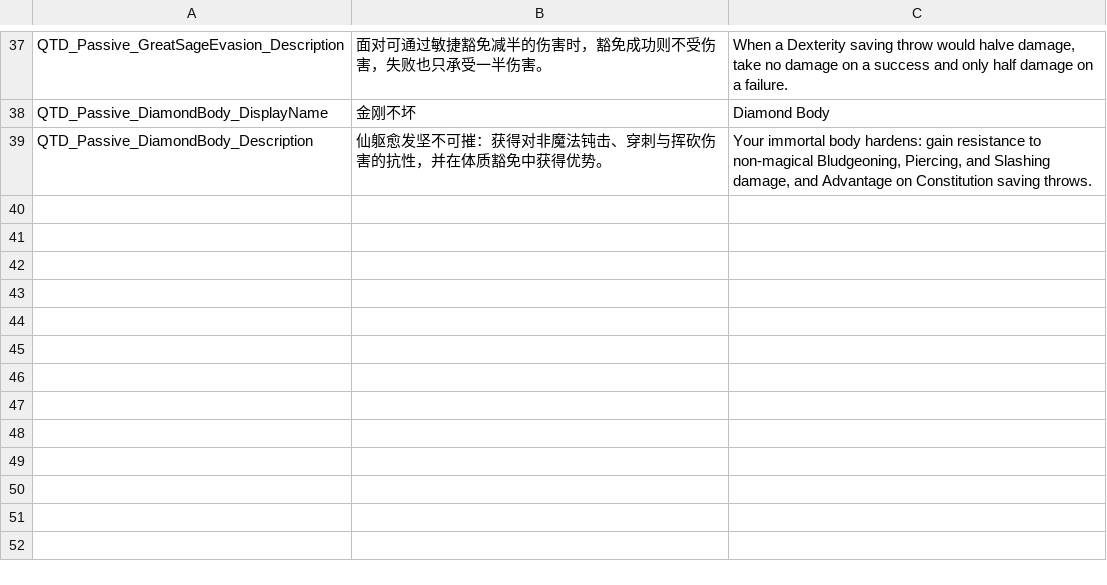
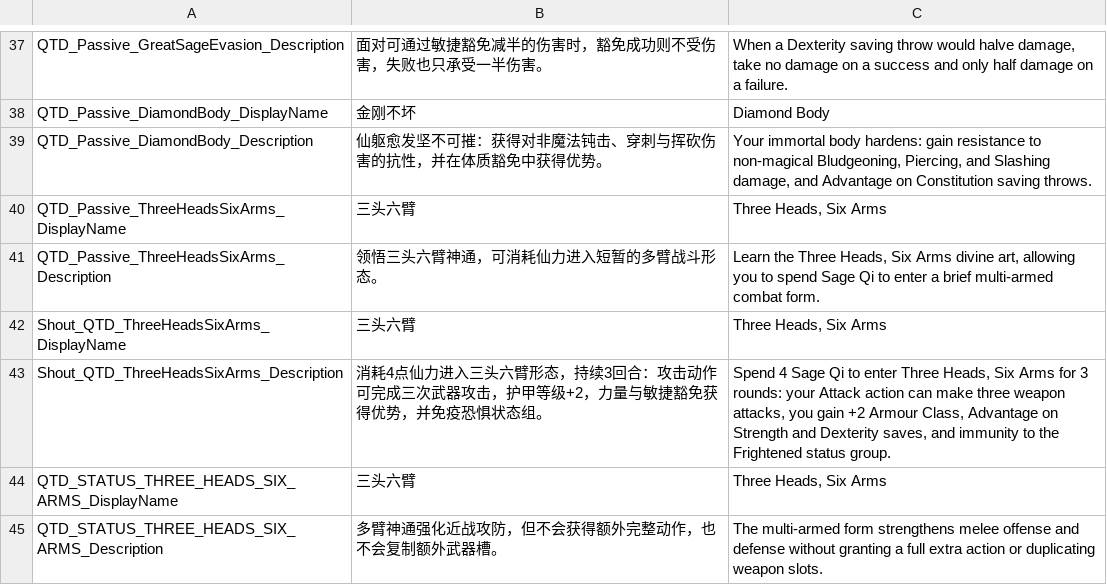
Before and after one commit to welcomelwd/bg3-qitian-dasheng, a TSV file: src/stats/Localization.tsv, drawn as a sheet; only a part is shown, gaps mark what is left out.

```diff
--- a/src/stats/Localization.tsv
+++ b/src/stats/Localization.tsv
@@ -39 +39,7 @@ QTD_Passive_DiamondBody_DisplayName	金刚不坏	Diamond Body
 QTD_Passive_DiamondBody_Description	仙躯愈发坚不可摧：获得对非魔法钝击、穿刺与挥砍伤害的抗性，并在体质豁免中获得优势。	Your immortal body hardens: gain resistance to non-magical Bludgeoning, Piercing, and Slashing damage, and Advantage on Constitution saving throws.
+QTD_Passive_ThreeHeadsSixArms_DisplayName	三头六臂	Three Heads, Six Arms
+QTD_Passive_ThreeHeadsSixArms_Description	领悟三头六臂神通，可消耗仙力进入短暂的多臂战斗形态。	Learn the Three Heads, Six Arms divine art, allowing you to spend Sage Qi to enter a brief multi-armed combat form.
+Shout_QTD_ThreeHeadsSixArms_DisplayName	三头六臂	Three Heads, Six Arms
+Shout_QTD_ThreeHeadsSixArms_Description	消耗4点仙力进入三头六臂形态，持续3回合：攻击动作可完成三次武器攻击，护甲等级+2，力量与敏捷豁免获得优势，并免疫恐惧状态组。	Spend 4 Sage Qi to enter Three Heads, Six Arms for 3 rounds: your Attack action can make three weapon attacks, you gain +2 Armour Class, Advantage on Strength and Dexterity saves, and immunity to the Frightened status group.
+QTD_STATUS_THREE_HEADS_SIX_ARMS_DisplayName	三头六臂	Three Heads, Six Arms
+QTD_STATUS_THREE_HEADS_SIX_ARMS_Description	多臂神通强化近战攻防，但不会获得额外完整动作，也不会复制额外武器槽。	The multi-armed form strengthens melee offense and defense without granting a full extra action or duplicating weapon slots.
```
Also changed, not shown: data/implementation_status.csv, data/progressions.csv, 6 other files.
